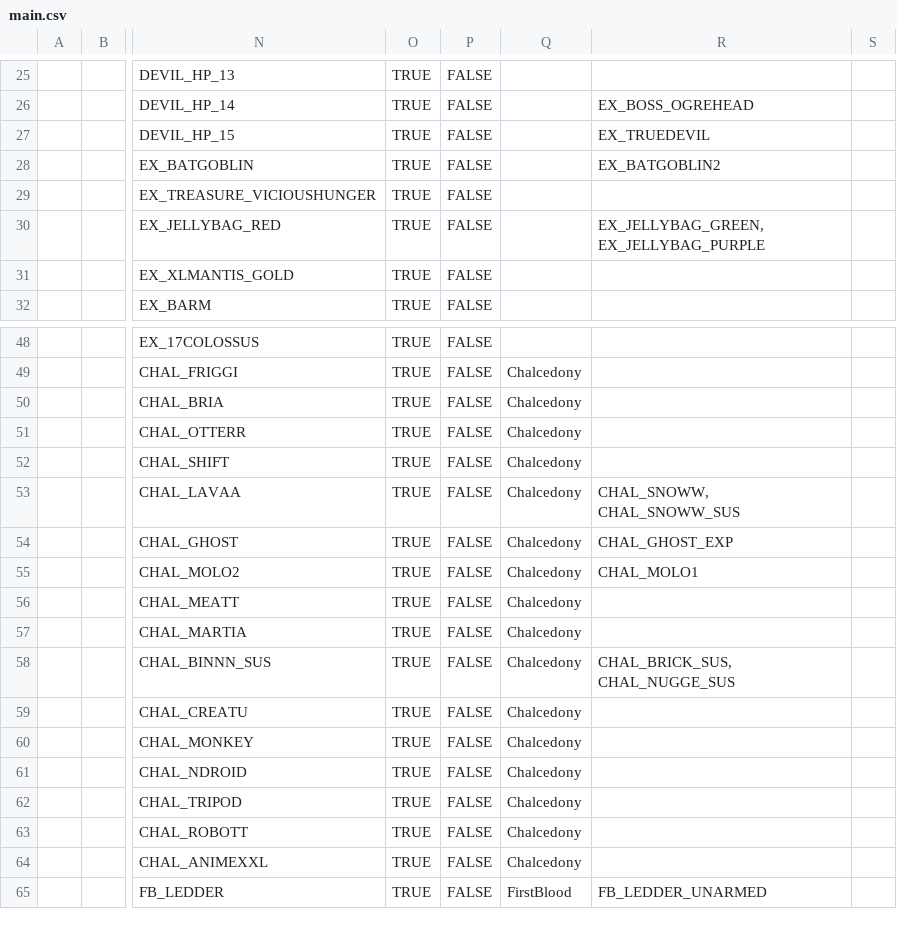
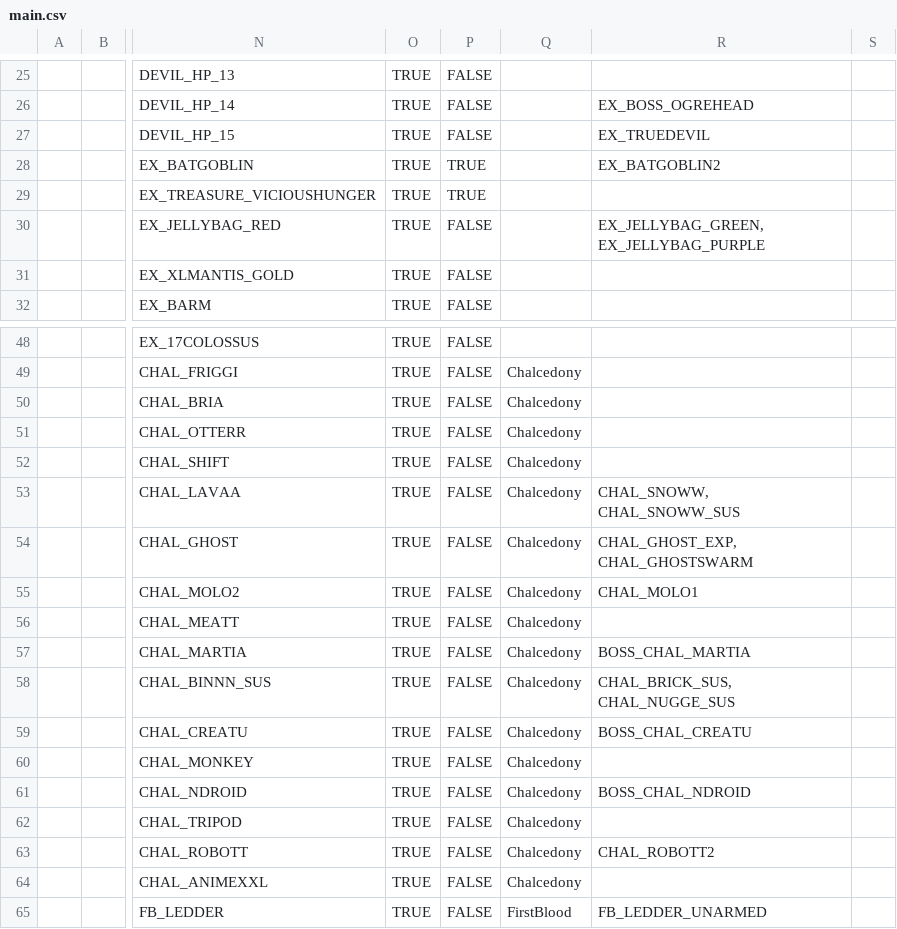
Before and after one commit to SWCreeperKing/ApWorldFactories, a CSV file: ApWorldFactories/Spreadsheets/Vampire Survivors/main.csv, drawn as a sheet; only a part is shown, gaps mark what is left out; the diff covers the shown part only; the diff names each change by its address in the sheet, - before the commit and + after, or states it on an @@ line.

```diff
--- a/ApWorldFactories/Spreadsheets/Vampire Survivors/main.csv
+++ b/ApWorldFactories/Spreadsheets/Vampire Survivors/main.csv
-P28:P29: FALSE
+P28:P29: TRUE
-R54: CHAL_GHOST_EXP
+R54: CHAL_GHOST_EXP, CHAL_GHOSTSWARM
-R57: (empty)
+R57: BOSS_CHAL_MARTIA
-R59: (empty)
+R59: BOSS_CHAL_CREATU
-R61: (empty)
+R61: BOSS_CHAL_NDROID
-R63: (empty)
+R63: CHAL_ROBOTT2
```
Also changed, not shown: 6 added rows, 2 removed rows and 10 edited cells elsewhere in this file, ApWorldFactories/Spreadsheets/Widget Inc/main.csv, 15 other files.
